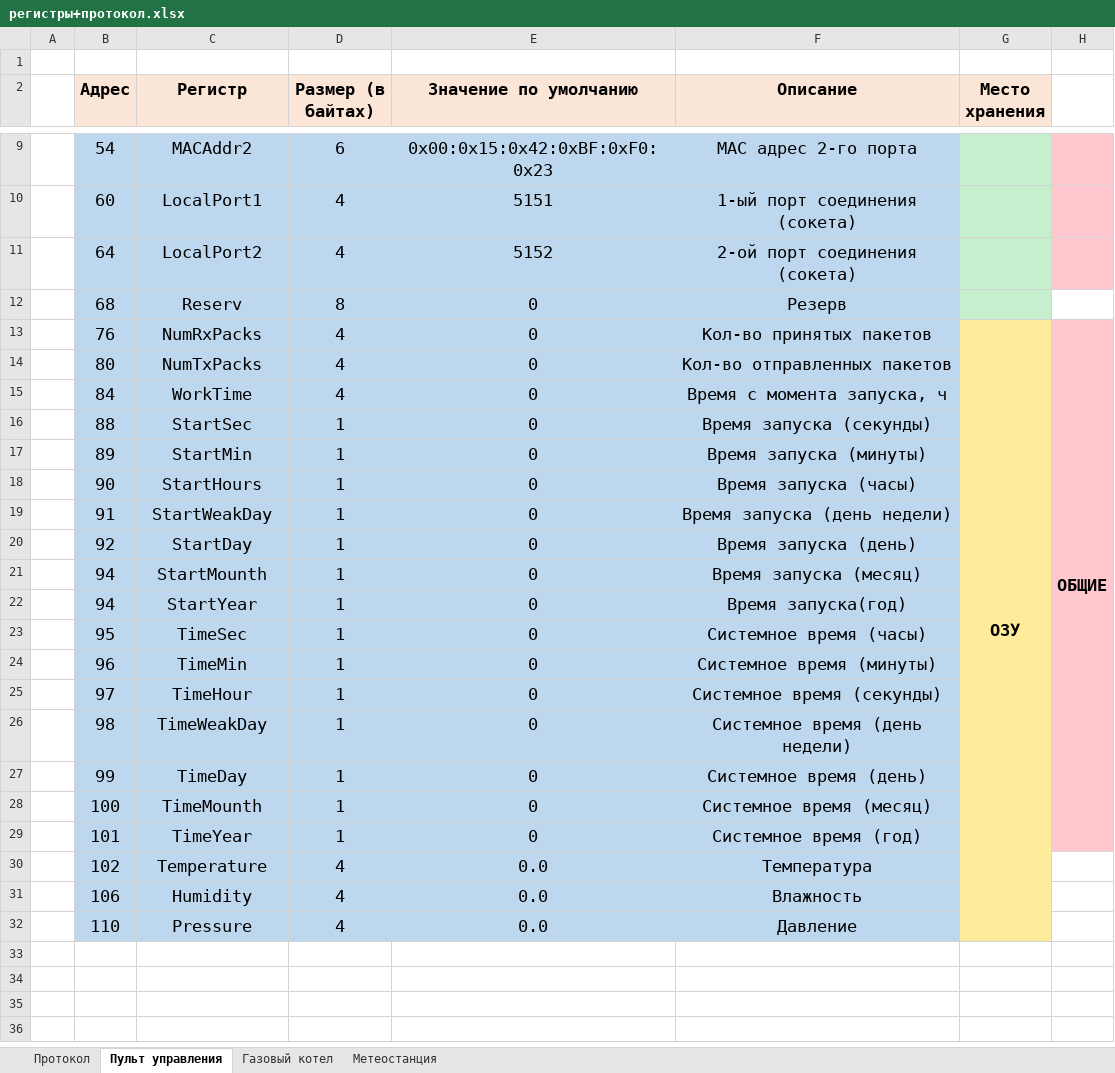
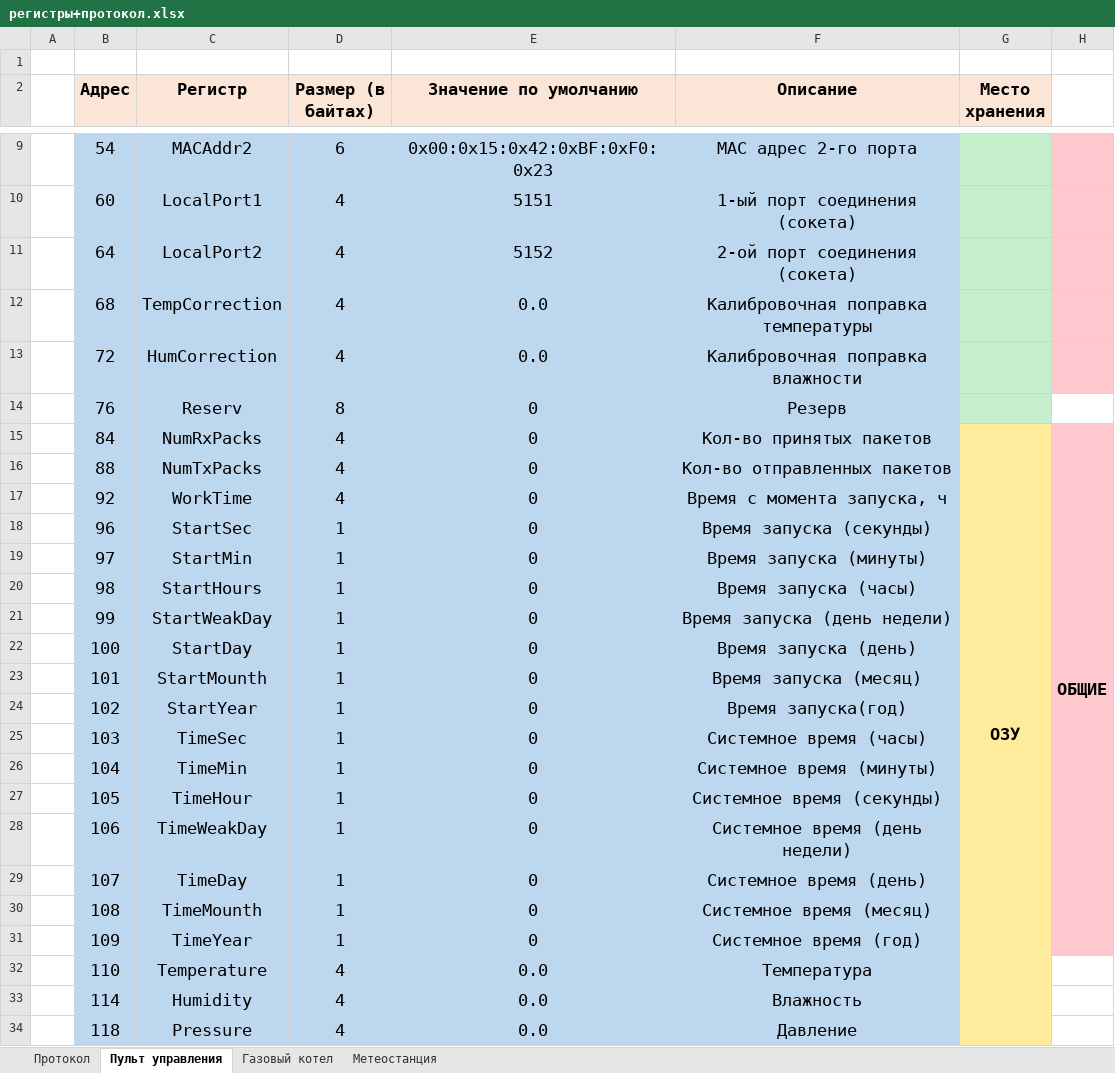
Before and after one commit to Alexey9931/SMART_HOME_PROJECT_V2.0, an Excel workbook: регистры+протокол.xlsx, sheet Пульт управления, drawn as a sheet; only a part is shown, gaps mark what is left out; values as stored, in another font and other column widths than the file's, no borders; addresses are those after the commit; the diff names each change by its address in the sheet, - before the commit and + after, or states it on an @@ line.

Commit message:
В карту регистров добавлены поля с корректировками для датчиков температуры и влажности, скорректирован расчет показаний с учетом поправок.

```diff
--- a/регистры+протокол.xlsx (sheet Пульт управления)
+++ b/регистры+протокол.xlsx (sheet Пульт управления)
+row 12:  | 68 | TempCorrection | 4 | 0.0 | Калибровочная поправка температуры
+row 13:  | 72 | HumCorrection | 4 | 0.0 | Калибровочная поправка влажности
-B14 (Адрес): 68
+B14 (Адрес): 76
-B15 (Адрес): 76
+B15 (Адрес): 84
-B16 (Адрес): 80
+B16 (Адрес): 88
-B17 (Адрес): 84
+B17 (Адрес): 92
-B18 (Адрес): 88
+B18 (Адрес): 96
-B19 (Адрес): 89
+B19 (Адрес): 97
-B20 (Адрес): 90
+B20 (Адрес): 98
-B21 (Адрес): 91
+B21 (Адрес): 99
-B22 (Адрес): 92
+B22 (Адрес): 100
-B23 (Адрес): 94
+B23 (Адрес): 101
-B24 (Адрес): 94
+B24 (Адрес): 102
-B25 (Адрес): 95
+B25 (Адрес): 103
-B26 (Адрес): 96
+B26 (Адрес): 104
-B27 (Адрес): 97
+B27 (Адрес): 105
-B28 (Адрес): 98
+B28 (Адрес): 106
-B29 (Адрес): 99
+B29 (Адрес): 107
-B30 (Адрес): 100
+B30 (Адрес): 108
-B31 (Адрес): 101
+B31 (Адрес): 109
-B32 (Адрес): 102
+B32 (Адрес): 110
-B33 (Адрес): 106
+B33 (Адрес): 114
-B34 (Адрес): 110
+B34 (Адрес): 118
```
Also changed, not shown: sheet Метеостанция, sheet Газовый котел, formulas that keep their value, 12 other files.
